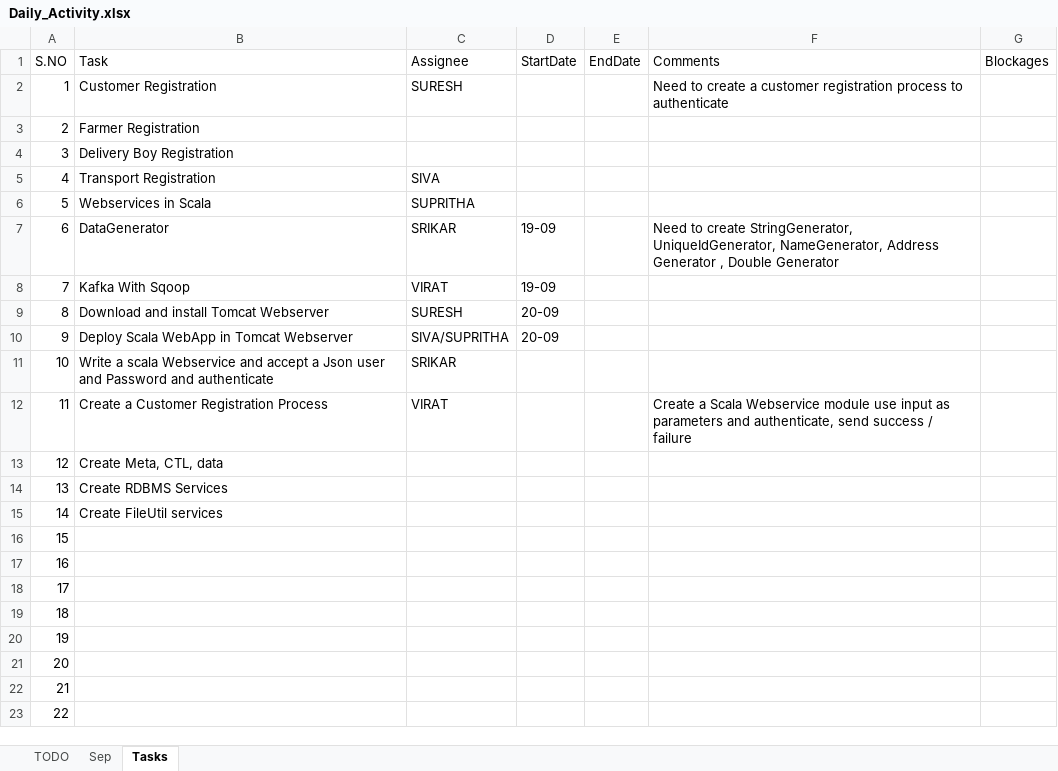
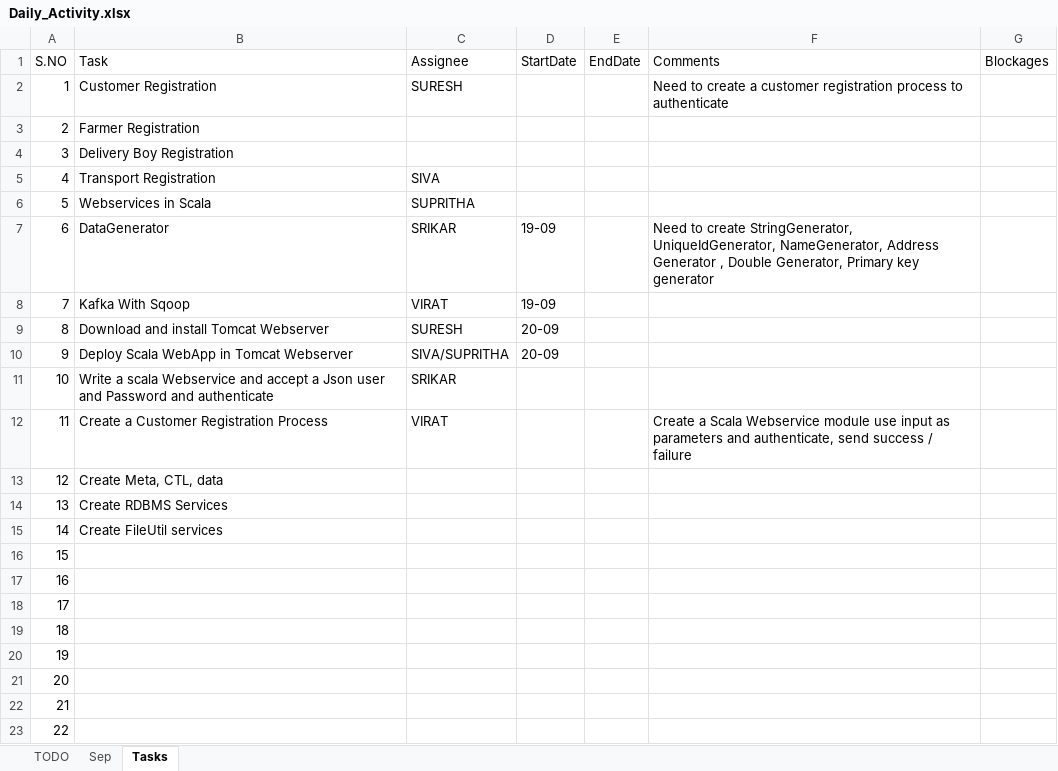
Before and after one commit to sower-india/SOWER, an Excel workbook: AgileWork/Daily_Activity.xlsx, sheet Tasks, drawn as a sheet; values as stored, in another font and other column widths than the file's, no borders; the diff names each change by its address in the sheet, - before the commit and + after, or states it on an @@ line.

```diff
--- a/AgileWork/Daily_Activity.xlsx (sheet Tasks)
+++ b/AgileWork/Daily_Activity.xlsx (sheet Tasks)
-F7 (Comments): …, Double Generator
+F7 (Comments): …, Double Generator, Primary key generator
```
Also changed, not shown: AgileWork/Hadoop_Scala_Spark.xlsx, 2 other files.
